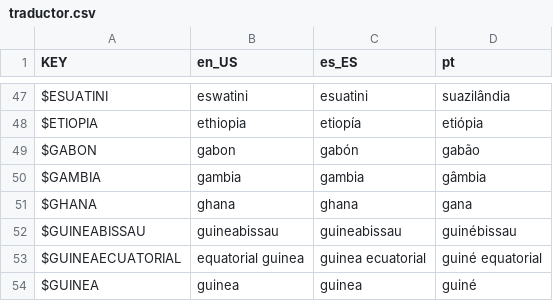
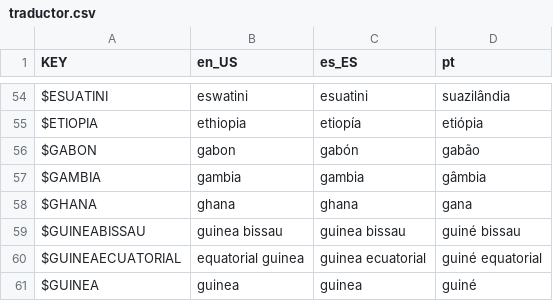
Before and after one commit to alexronald/banderaMania, a CSV file: recursos/lenguaje/traductor.csv, drawn as a sheet; only a part is shown, gaps mark what is left out; the diff covers the shown part only.

```diff
--- a/recursos/lenguaje/traductor.csv
+++ b/recursos/lenguaje/traductor.csv
@@ -51,3 +58,3 @@ $GAMBIA,"gambia","gambia","gâmbia"
 $GHANA,"ghana","ghana","gana"
-$GUINEABISSAU,"guineabissau","guineabissau","guinébissau"
+$GUINEABISSAU,"guinea bissau","guinea bissau","guiné bissau"
 $GUINEAECUATORIAL,"equatorial guinea","guinea ecuatorial","guiné equatorial"
```
Also changed, not shown: 7 added rows and 18 edited cells elsewhere in this file, 17 other files.
